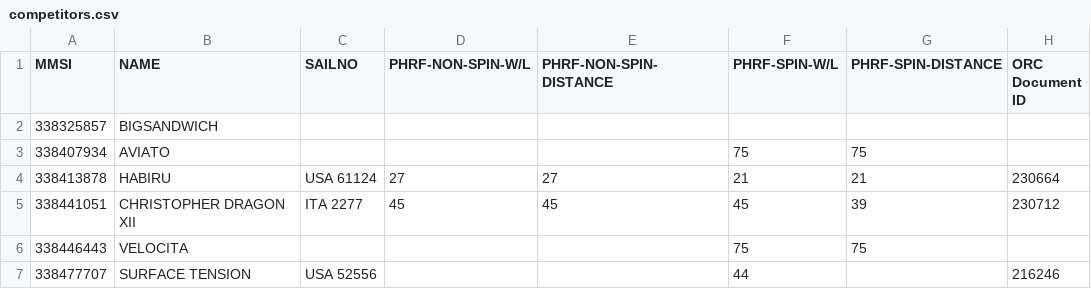
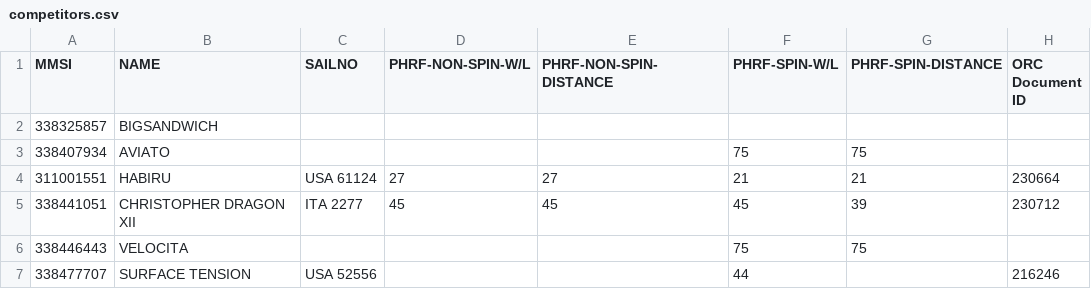
Before and after one commit to jbistis/SailWatchPro-Public, a CSV file: documents/competitors.csv, drawn as a sheet; only a part is shown; the diff names each change by its address in the sheet, - before the commit and + after, or states it on an @@ line.

```diff
--- a/documents/competitors.csv
+++ b/documents/competitors.csv
-A4 (MMSI): 338413878
+A4 (MMSI): 311001551
```
Also changed, not shown: 3 other files.
